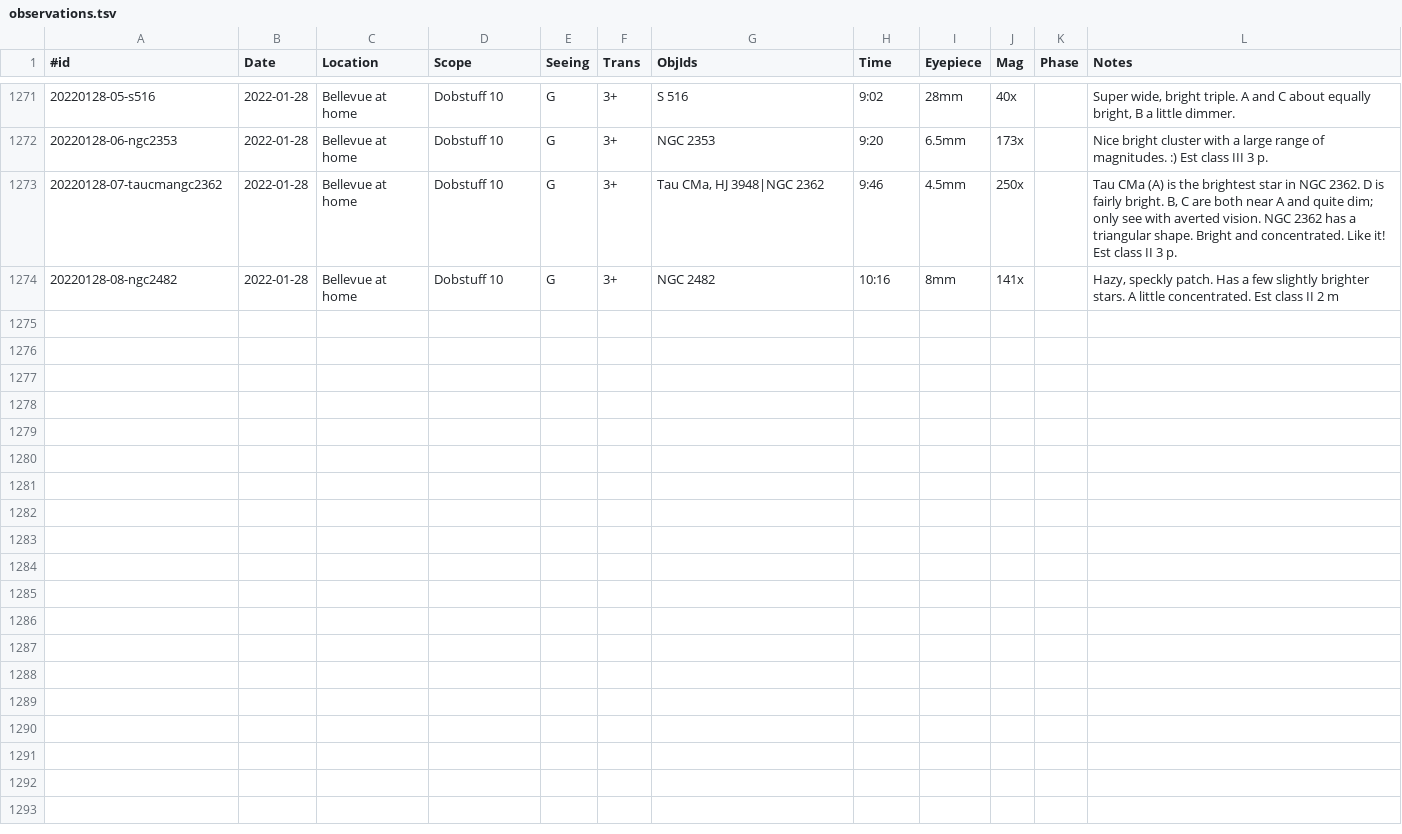
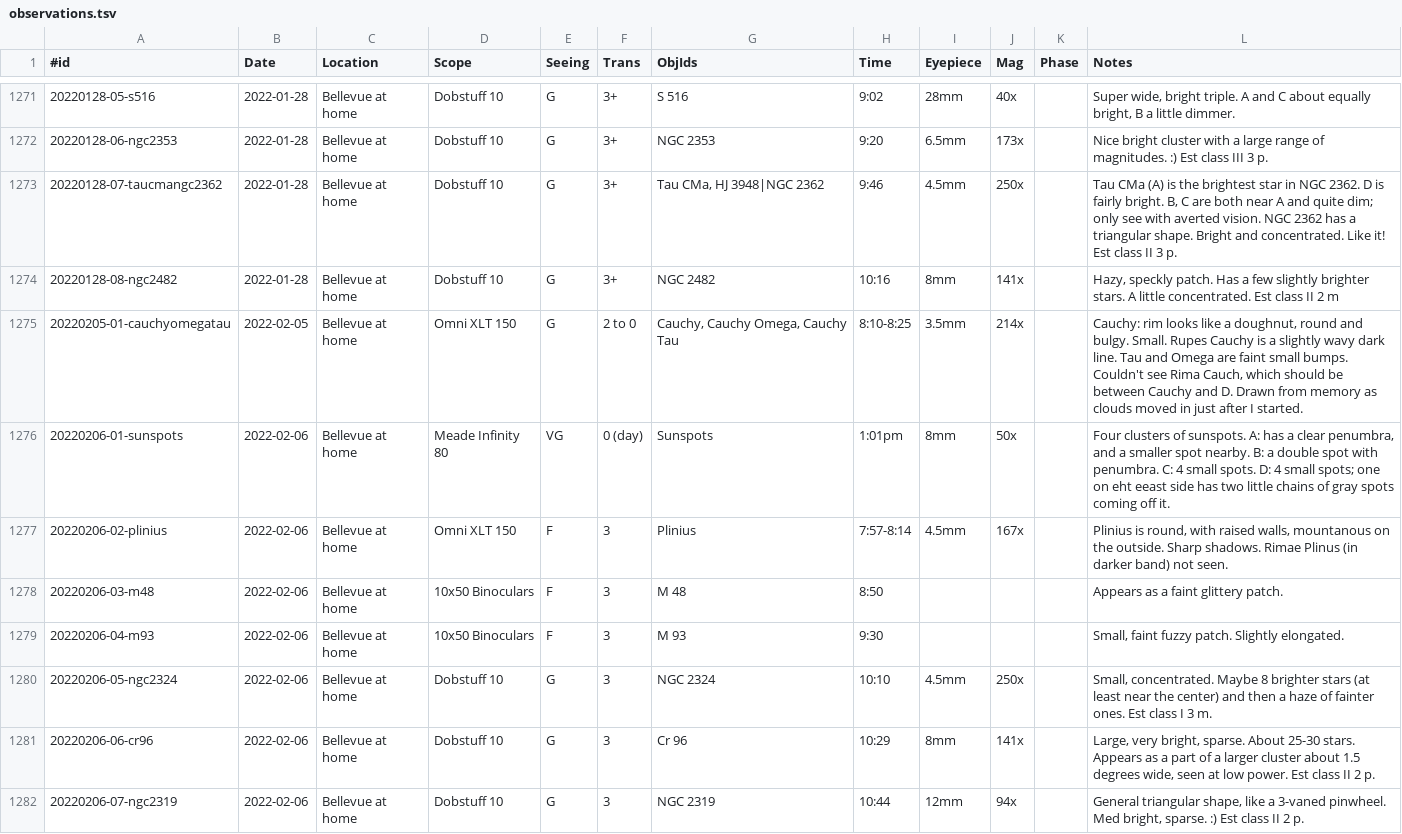
Before and after one commit to jonathanacross/astrodb, a TSV file: data/observations.tsv, drawn as a sheet; only a part is shown, gaps mark what is left out; the diff names each change by its address in the sheet, - before the commit and + after, or states it on an @@ line.

Commit message:
Adding observations up to 2022-02-06

```diff
--- a/data/observations.tsv
+++ b/data/observations.tsv
+row 1275: 20220205-01-cauchyomegatau | 2022-02-05 | Bellevue at home | Omni XLT 150 | G | 2 to 0 | Cauchy, Cauchy Omega, Cauchy Tau | 8:10-8:25 | 3.5mm | 214x |  | Cauchy: rim looks like a doughnut, round and bulgy. Small. Rupes Cauchy is a slightly wavy dark line. Tau and Omega are faint small bumps. Couldn't see Rima Cauch, which should be between Cauchy and D. Drawn from memory as clouds moved in just after I started.
+row 1276: 20220206-01-sunspots | 2022-02-06 | Bellevue at home | Meade Infinity 80 | VG | 0 (day) | Sunspots | 1:01pm | 8mm | 50x |  | Four clusters of sunspots. A: has a clear penumbra, and a smaller spot nearby. B: a double spot with penumbra. C: 4 small spots. D: 4 small spots; one on eht eeast side has two little chains of gray spots coming off it.
+row 1277: 20220206-02-plinius | 2022-02-06 | Bellevue at home | Omni XLT 150 | F | 3 | Plinius | 7:57-8:14 | 4.5mm | 167x |  | Plinius is round, with raised walls, mountanous on the outside. Sharp shadows. Rimae Plinus (in darker band) not seen.
+row 1278: 20220206-03-m48 | 2022-02-06 | Bellevue at home | 10x50 Binoculars | F | 3 | M 48 | 8:50 |  |  |  | Appears as a faint glittery patch.
+row 1279: 20220206-04-m93 | 2022-02-06 | Bellevue at home | 10x50 Binoculars | F | 3 | M 93 | 9:30 |  |  |  | Small, faint fuzzy patch. Slightly elongated.
+row 1280: 20220206-05-ngc2324 | 2022-02-06 | Bellevue at home | Dobstuff 10 | G | 3 | NGC 2324 | 10:10 | 4.5mm | 250x |  | Small, concentrated. Maybe 8 brighter stars (at least near the center) and then a haze of fainter ones. Est class I 3 m.
+row 1281: 20220206-06-cr96 | 2022-02-06 | Bellevue at home | Dobstuff 10 | G | 3 | Cr 96 | 10:29 | 8mm | 141x |  | Large, very bright, sparse. About 25-30 stars. Appears as a part of a larger cluster about 1.5 degrees wide, seen at low power. Est class II 2 p.
+row 1282: 20220206-07-ngc2319 | 2022-02-06 | Bellevue at home | Dobstuff 10 | G | 3 | NGC 2319 | 10:44 | 12mm | 94x |  | General triangular shape, like a 3-vaned pinwheel. Med bright, sparse. :) Est class II 2 p.
```
Also changed, not shown: data/objects.tsv, data/programs.tsv.
